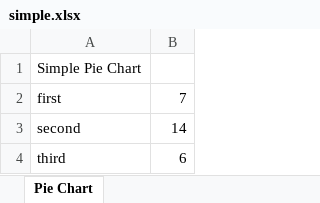
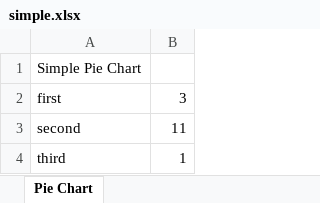
Before and after one commit to matthewHaneburgerSnyk/brainSurgeryIncomplete, an Excel workbook: config/simple.xlsx, sheet Pie Chart, drawn as a sheet; values as stored, in another font and other column widths than the file's, no borders; charts and pictures not drawn; the diff names each change by its address in the sheet, - before the commit and + after, or states it on an @@ line.

```diff
--- a/config/simple.xlsx (sheet Pie Chart)
+++ b/config/simple.xlsx (sheet Pie Chart)
-B2: 7
+B2: 3
-B3: 14
+B3: 11
-B4: 6
+B4: 1
```
Also changed, not shown: charts or pictures, public/uploads/NUEDEXTA-2test.xlsx/graphs_NUEDEXTA-2test.xlsx, public/uploads/NUEDEXTA-2test.xlsx/verbatim_NUEDEXTA-2test.xlsx, 3 other files.
